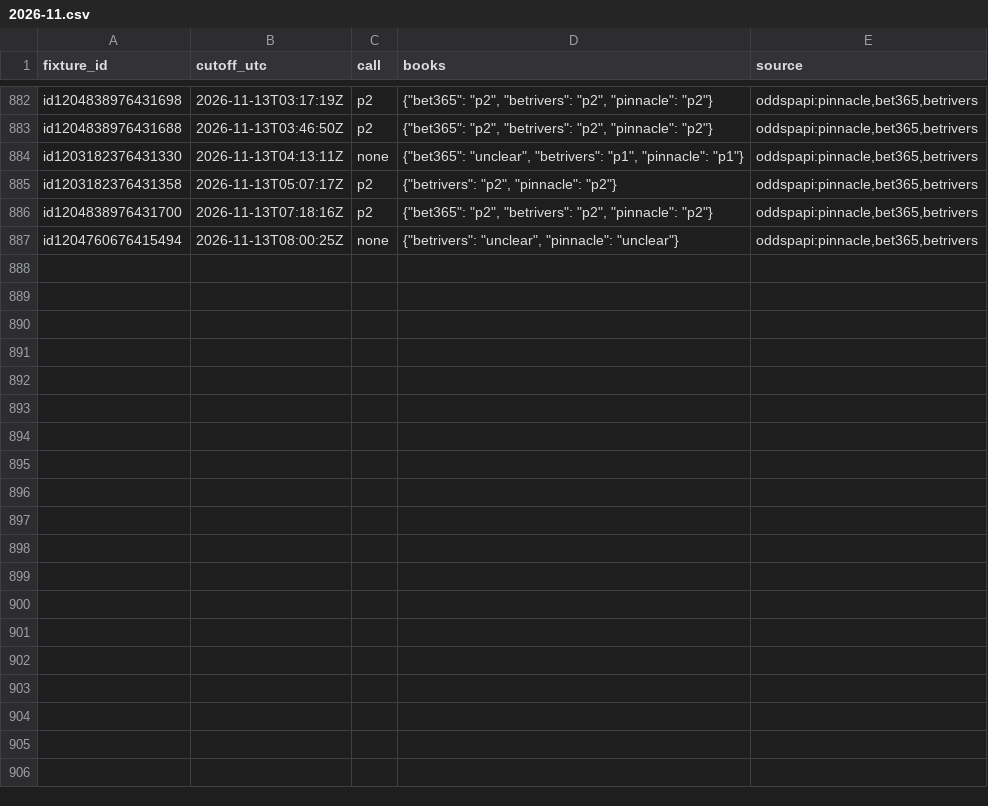
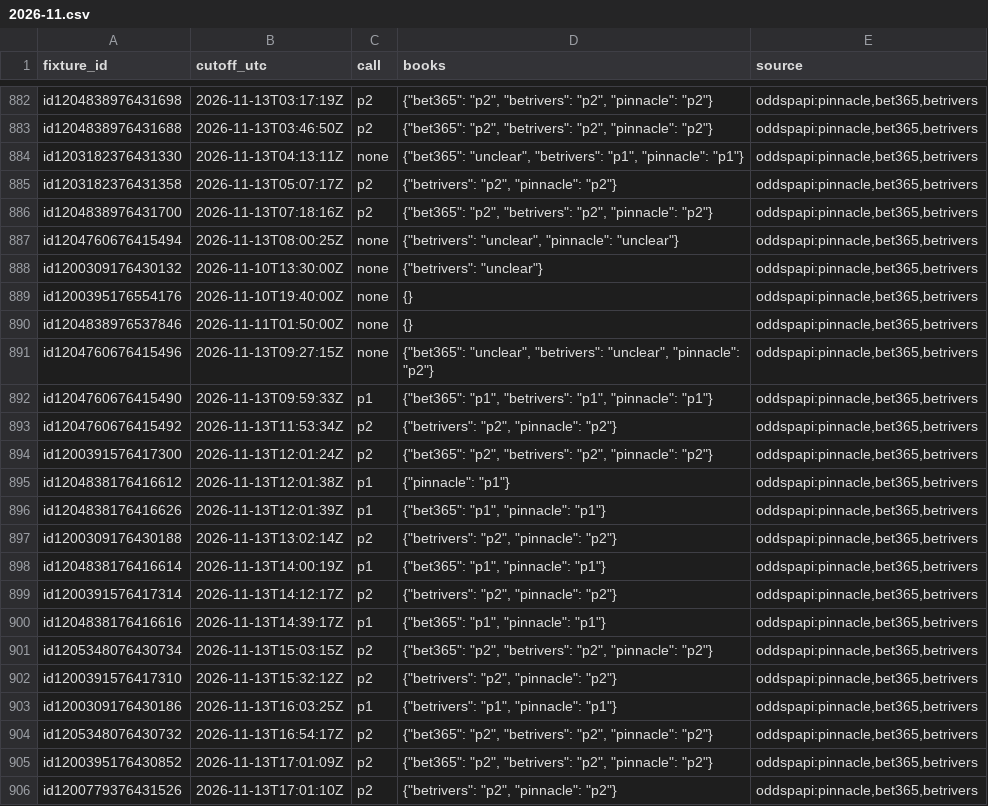
Before and after one commit to emarti13/Tennis_Quant_Lab_V5, a CSV file: market_history/inplay_calls/2026-11.csv, drawn as a sheet; only a part is shown, gaps mark what is left out; the diff covers the shown part only.

```diff
--- a/market_history/inplay_calls/2026-11.csv
+++ b/market_history/inplay_calls/2026-11.csv
@@ -887 +887,20 @@ id1204838976431700,2026-11-13T07:18:16Z,p2,"{""bet365"": ""p2"", ""betrivers"":
 id1204760676415494,2026-11-13T08:00:25Z,none,"{""betrivers"": ""unclear"", ""pinnacle"": ""unclear""}","oddspapi:pinnacle,bet365,betrivers"
+id1200309176430132,2026-11-10T13:30:00Z,none,"{""betrivers"": ""unclear""}","oddspapi:pinnacle,bet365,betrivers"
+id1200395176554176,2026-11-10T19:40:00Z,none,{},"oddspapi:pinnacle,bet365,betrivers"
+id1204838976537846,2026-11-11T01:50:00Z,none,{},"oddspapi:pinnacle,bet365,betrivers"
+id1204760676415496,2026-11-13T09:27:15Z,none,"{""bet365"": ""unclear"", ""betrivers"": ""unclear"", ""pinnacle"": ""p2""}","oddspapi:pinnacle,bet365,betrivers"
+id1204760676415490,2026-11-13T09:59:33Z,p1,"{""bet365"": ""p1"", ""betrivers"": ""p1"", ""pinnacle"": ""p1""}","oddspapi:pinnacle,bet365,betrivers"
+id1204760676415492,2026-11-13T11:53:34Z,p2,"{""betrivers"": ""p2"", ""pinnacle"": ""p2""}","oddspapi:pinnacle,bet365,betrivers"
+id1200391576417300,2026-11-13T12:01:24Z,p2,"{""bet365"": ""p2"", ""betrivers"": ""p2"", ""pinnacle"": ""p2""}","oddspapi:pinnacle,bet365,betrivers"
+id1204838176416612,2026-11-13T12:01:38Z,p1,"{""pinnacle"": ""p1""}","oddspapi:pinnacle,bet365,betrivers"
+id1204838176416626,2026-11-13T12:01:39Z,p1,"{""bet365"": ""p1"", ""pinnacle"": ""p1""}","oddspapi:pinnacle,bet365,betrivers"
+id1200309176430188,2026-11-13T13:02:14Z,p2,"{""betrivers"": ""p2"", ""pinnacle"": ""p2""}","oddspapi:pinnacle,bet365,betrivers"
+id1204838176416614,2026-11-13T14:00:19Z,p1,"{""bet365"": ""p1"", ""pinnacle"": ""p1""}","oddspapi:pinnacle,bet365,betrivers"
+id1200391576417314,2026-11-13T14:12:17Z,p2,"{""betrivers"": ""p2"", ""pinnacle"": ""p2""}","oddspapi:pinnacle,bet365,betrivers"
+id1204838176416616,2026-11-13T14:39:17Z,p1,"{""bet365"": ""p1"", ""pinnacle"": ""p1""}","oddspapi:pinnacle,bet365,betrivers"
+id1205348076430734,2026-11-13T15:03:15Z,p2,"{""bet365"": ""p2"", ""betrivers"": ""p2"", ""pinnacle"": ""p2""}","oddspapi:pinnacle,bet365,betrivers"
+id1200391576417310,2026-11-13T15:32:12Z,p2,"{""betrivers"": ""p2"", ""pinnacle"": ""p2""}","oddspapi:pinnacle,bet365,betrivers"
+id1200309176430186,2026-11-13T16:03:25Z,p1,"{""betrivers"": ""p1"", ""pinnacle"": ""p1""}","oddspapi:pinnacle,bet365,betrivers"
+id1205348076430732,2026-11-13T16:54:17Z,p2,"{""bet365"": ""p2"", ""betrivers"": ""p2"", ""pinnacle"": ""p2""}","oddspapi:pinnacle,bet365,betrivers"
+id1200395176430852,2026-11-13T17:01:09Z,p2,"{""bet365"": ""p2"", ""betrivers"": ""p2"", ""pinnacle"": ""p2""}","oddspapi:pinnacle,bet365,betrivers"
+id1200779376431526,2026-11-13T17:01:10Z,p2,"{""betrivers"": ""p2"", ""pinnacle"": ""p2""}","oddspapi:pinnacle,bet365,betrivers"
```
Also changed, not shown: 13 added rows elsewhere in this file, 13 other files.
